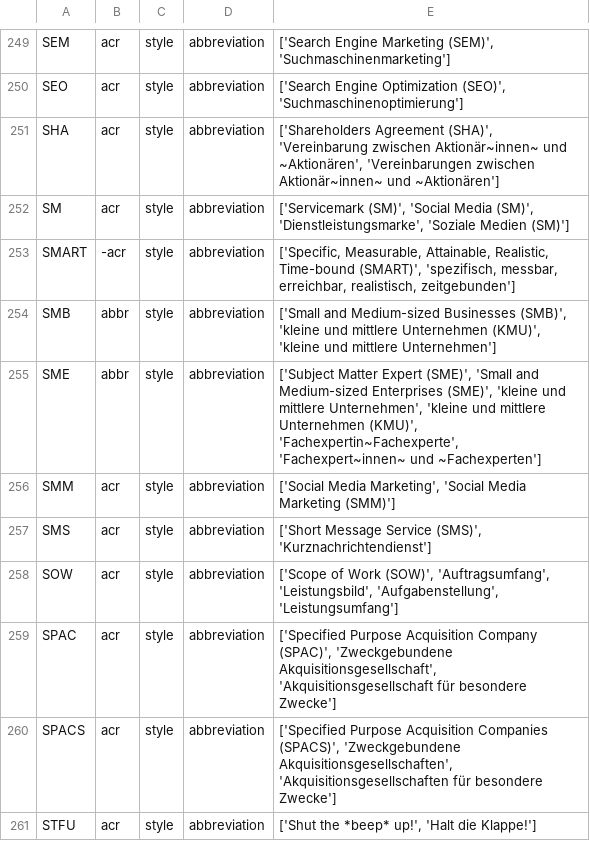
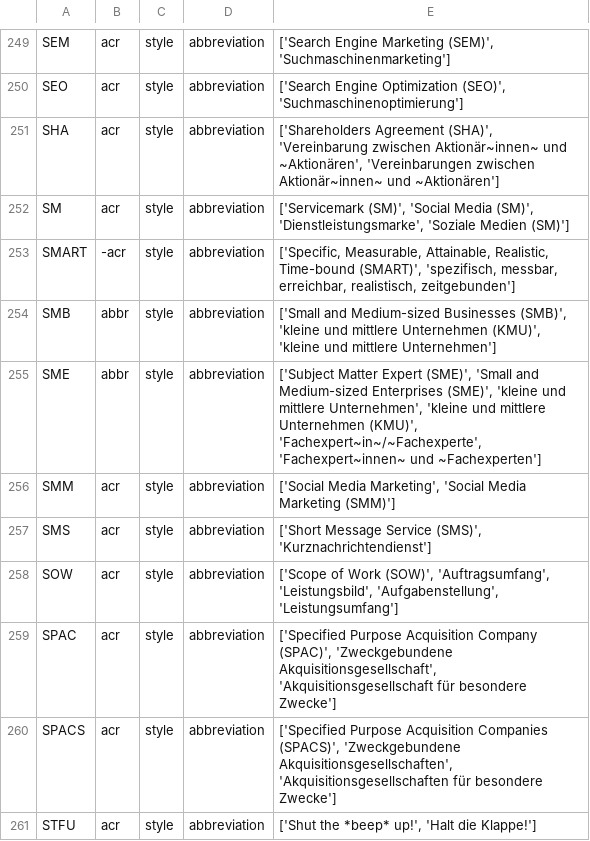
Before and after one commit to witty-works/nlp_api, a CSV file: training_data/de/abbreviations.csv, drawn as a sheet; only a part is shown, gaps mark what is left out.

```diff
--- a/training_data/de/abbreviations.csv
+++ b/training_data/de/abbreviations.csv
@@ -254,3 +254,3 @@ SMART,-acr,style,abbreviation,"['Specific, Measurable, Attainable, Realistic, Ti
 SMB,abbr,style,abbreviation,"['Small and Medium-sized Businesses (SMB)', 'kleine und mittlere Unternehmen (KMU)', 'kleine und mittlere Unternehmen']"
-SME,abbr,style,abbreviation,"['Subject Matter Expert (SME)', 'Small and Medium-sized Enterprises (SME)', 'kleine und mittlere Unternehmen', 'kleine und mittlere Unternehmen (KMU)', 'Fachexpertin~Fachexperte', 'Fachexpert~innen~ und ~Fachexperten']"
+SME,abbr,style,abbreviation,"['Subject Matter Expert (SME)', 'Small and Medium-sized Enterprises (SME)', 'kleine und mittlere Unternehmen', 'kleine und mittlere Unternehmen (KMU)', 'Fachexpert~in~/~Fachexperte', 'Fachexpert~innen~ und ~Fachexperten']"
 SMM,acr,style,abbreviation,"['Social Media Marketing', 'Social Media Marketing (SMM)']"
```
Also changed, not shown: training_data/de/gendered_noun_words.csv, training_data/de/ub_plur_words.csv, 1 other file.
